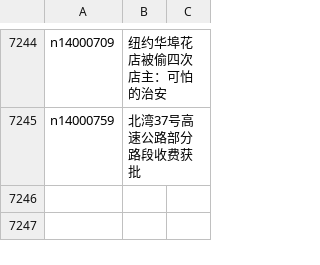
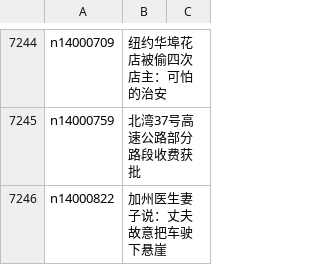
Before and after one commit to epic-marker/epoch-news, a CSV file: indexes/ncid1078160.csv, drawn as a sheet; only a part is shown, gaps mark what is left out; the diff names each change by its address in the sheet, - before the commit and + after, or states it on an @@ line.

```diff
--- a/indexes/ncid1078160.csv
+++ b/indexes/ncid1078160.csv
+row 7246: n14000822 | 加州医生妻子说：丈夫故意把车驶下悬崖
```
Also changed, not shown: indexes/ncid1349362.csv, indexes/ncid278.csv, 48 other files.
